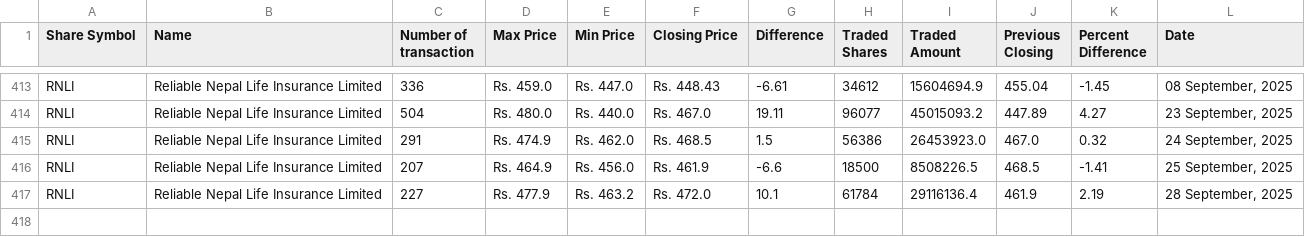
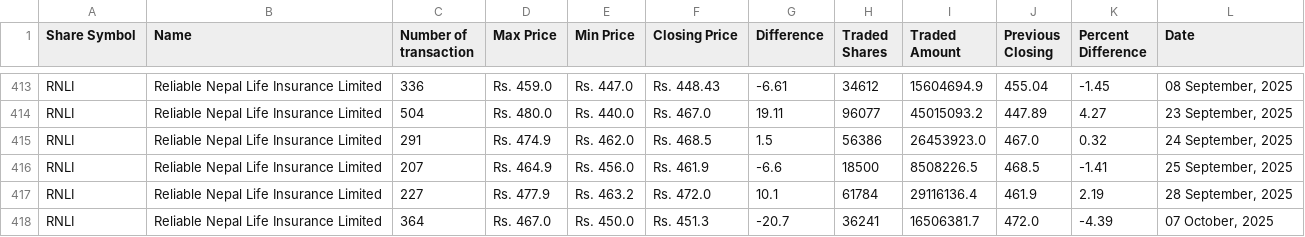
Before and after one commit to neeschal00/nepal-share, a CSV file: ShareData/rnli_today.csv, drawn as a sheet; only a part is shown, gaps mark what is left out.

```diff
--- a/ShareData/rnli_today.csv
+++ b/ShareData/rnli_today.csv
@@ -417 +417,2 @@ RNLI,Reliable Nepal Life Insurance Limited,207,Rs. 464.9,Rs. 456.0,Rs. 461.9,-6.
 RNLI,Reliable Nepal Life Insurance Limited,227,Rs. 477.9,Rs. 463.2,Rs. 472.0,10.1,61784,29116136.4,461.9,2.19,"28 September, 2025"
+RNLI,Reliable Nepal Life Insurance Limited,364,Rs. 467.0,Rs. 450.0,Rs. 451.3,-20.7,36241,16506381.7,472.0,-4.39,"07 October, 2025"
```
Also changed, not shown: ShareData/mbjc_today.csv, ShareData/snli_today.csv, 36 other files.
